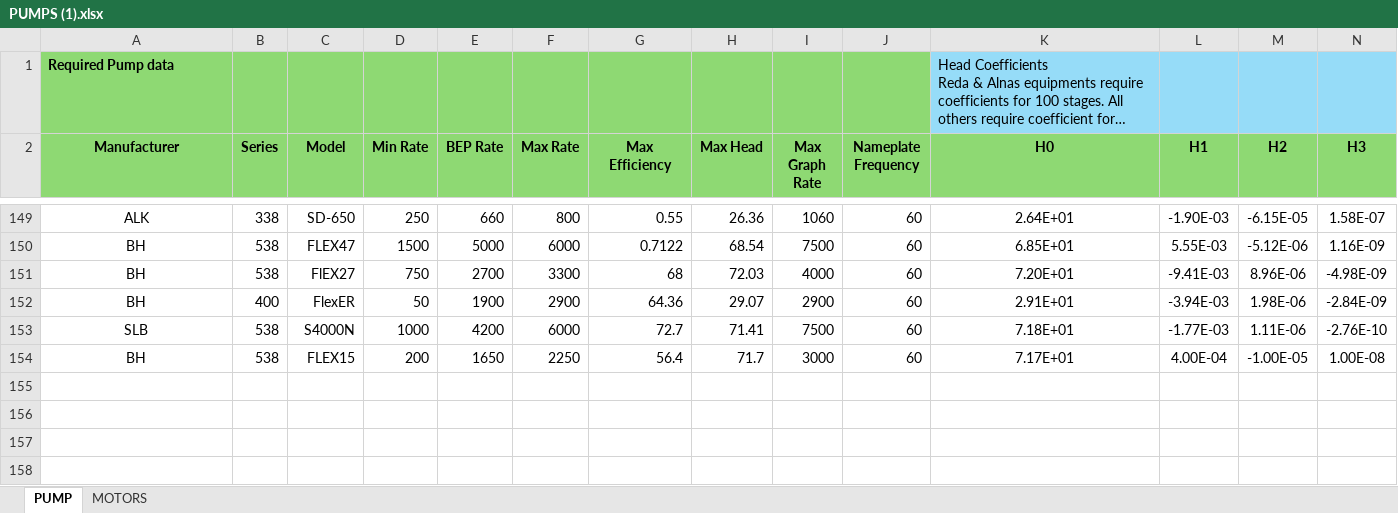
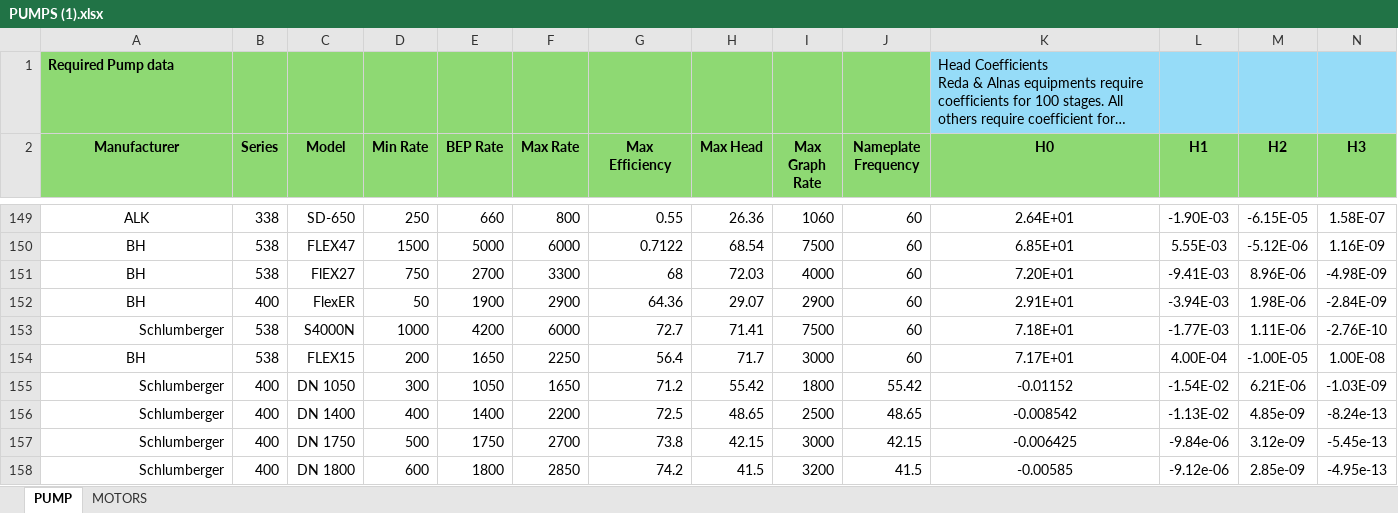
Before and after one commit to andresjimenito-cell/ESP-DESING-STUDIO, an Excel workbook: app_unified/dist/PUMPS (1).xlsx, sheet PUMP, drawn as a sheet; only a part is shown, gaps mark what is left out; long unchanged cells end in …; values as stored, in another font and other column widths than the file's, no borders; rows hold the shown columns only; the diff names each change by its address in the sheet, - before the commit and + after, or states it on an @@ line.

```diff
--- a/app_unified/dist/PUMPS (1).xlsx (sheet PUMP)
+++ b/app_unified/dist/PUMPS (1).xlsx (sheet PUMP)
-A153 (Manufacturer): SLB
+A153 (Manufacturer): Schlumberger
-A153 alignment: center
+A153 alignment: right
+row 155: Schlumberger | 400 | DN 1050 | 300 | 1050 | 1650 | 71.2 | 55.42 | 1800 | 55.42 | -0.01152 | -1.54E-02 | 6.21E-06 | -1.03E-09
+row 156: Schlumberger | 400 | DN 1400 | 400 | 1400 | 2200 | 72.5 | 48.65 | 2500 | 48.65 | -0.008542 | -1.13E-02 | 4.85e-09 | -8.24e-13
+row 157: Schlumberger | 400 | DN 1750 | 500 | 1750 | 2700 | 73.8 | 42.15 | 3000 | 42.15 | -0.006425 | -9.84e-06 | 3.12e-09 | -5.45e-13
+row 158: Schlumberger | 400 | DN 1800 | 600 | 1800 | 2850 | 74.2 | 41.5 | 3200 | 41.5 | -0.00585 | -9.12e-06 | 2.85e-09 | -4.95e-13
```
Also changed, not shown: app_unified/public/PUMPS (1).xlsx, 9 other files.
